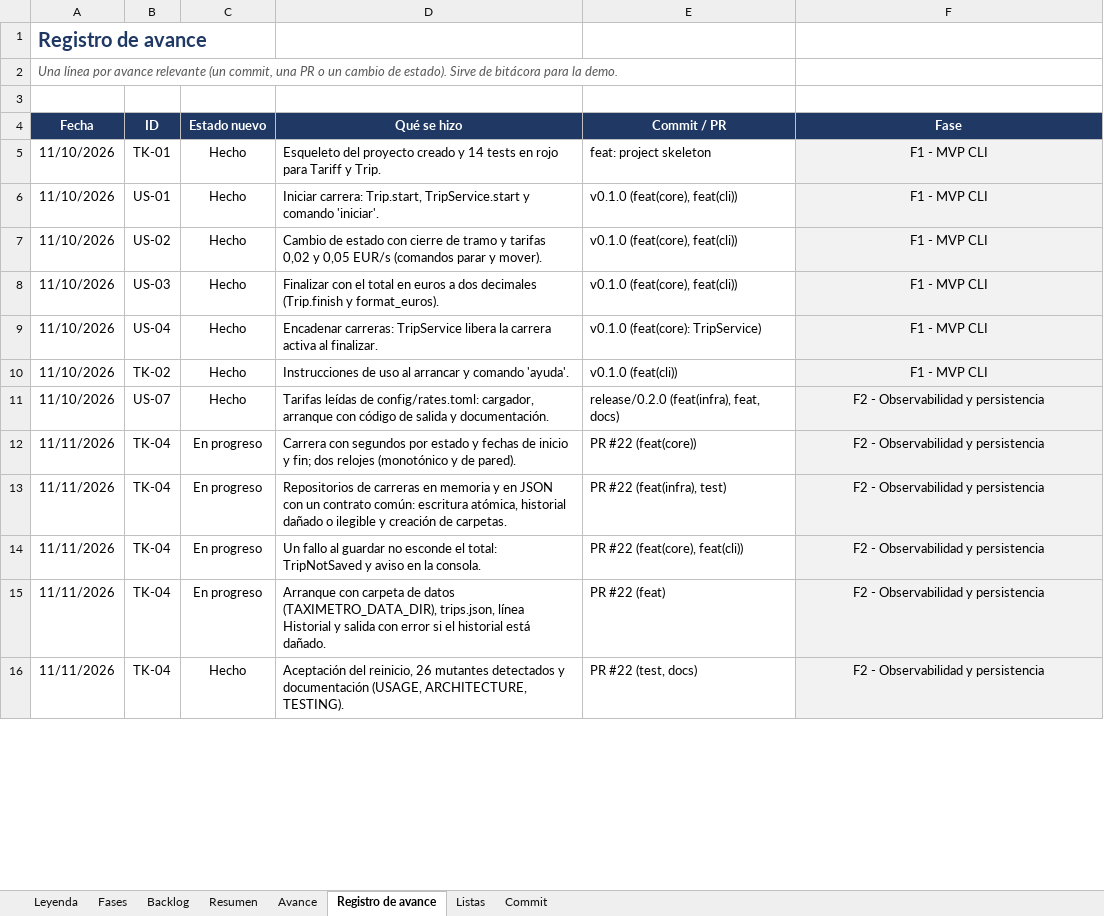
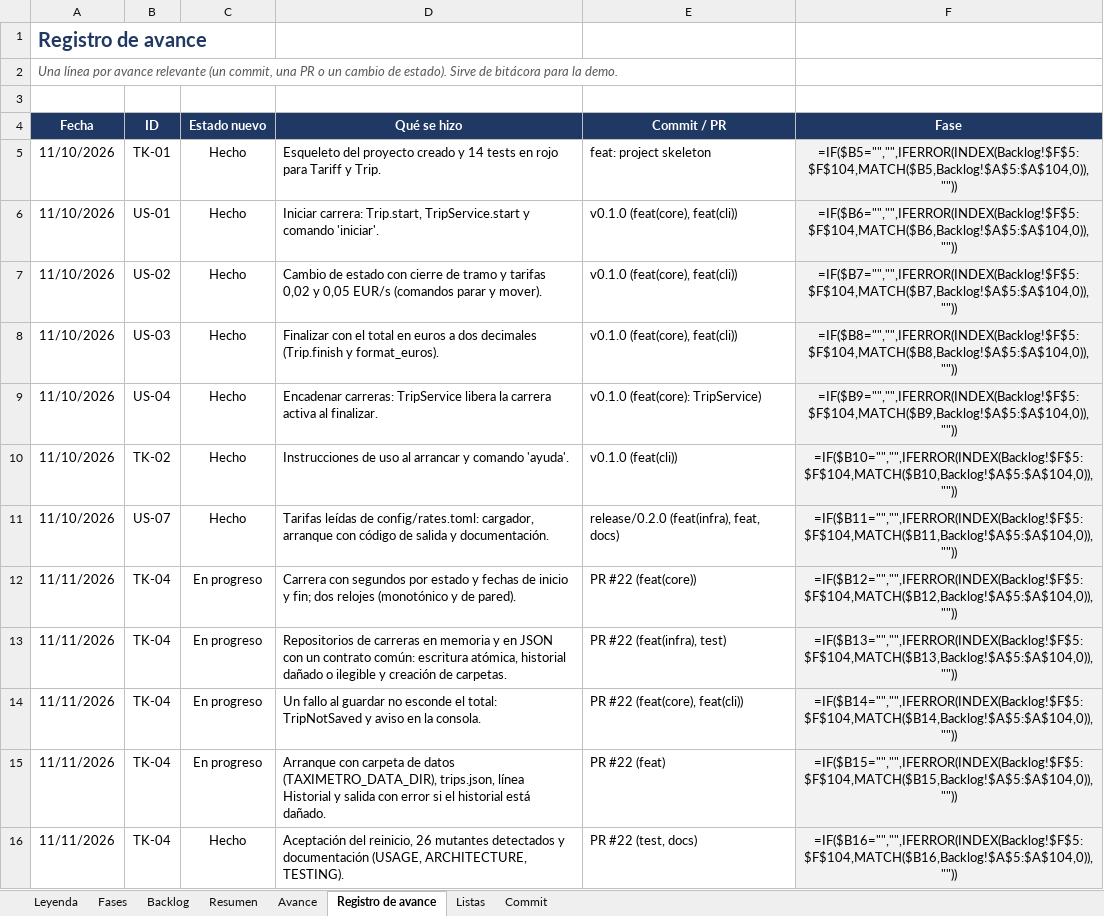
Before and after one commit to josegalindo-aidev/F5-project-py-taximetro, an Excel workbook: docs/project_backlog.xlsx, sheet Registro de avance, drawn as a sheet; only a part is shown; values as stored, in another font and other column widths than the file's, no borders; formulas without a stored value are shown as written; the diff covers the shown part only; the diff names each change by its address in the sheet, - before the commit and + after, or states it on an @@ line.

Commit message:
docs: el backlog registra TK-15, la autoevaluación
TK-15 queda en revisión con su registro de avance, y se deja vacío el autor de la última modificación del libro. Refs #47

```diff
--- a/docs/project_backlog.xlsx (sheet Registro de avance)
+++ b/docs/project_backlog.xlsx (sheet Registro de avance)
-F5 (Fase): F1 - MVP CLI
+F5 (Fase): =IF($B5="","",IFERROR(INDEX(Backlog!$F$5:$F$104,MATCH($B5,Backlog!$A$5:$A$104,0)),""))
-F6 (Fase): F1 - MVP CLI
+F6 (Fase): =IF($B6="","",IFERROR(INDEX(Backlog!$F$5:$F$104,MATCH($B6,Backlog!$A$5:$A$104,0)),""))
-F7 (Fase): F1 - MVP CLI
+F7 (Fase): =IF($B7="","",IFERROR(INDEX(Backlog!$F$5:$F$104,MATCH($B7,Backlog!$A$5:$A$104,0)),""))
-F8 (Fase): F1 - MVP CLI
+F8 (Fase): =IF($B8="","",IFERROR(INDEX(Backlog!$F$5:$F$104,MATCH($B8,Backlog!$A$5:$A$104,0)),""))
-F9 (Fase): F1 - MVP CLI
+F9 (Fase): =IF($B9="","",IFERROR(INDEX(Backlog!$F$5:$F$104,MATCH($B9,Backlog!$A$5:$A$104,0)),""))
-F10 (Fase): F1 - MVP CLI
+F10 (Fase): =IF($B10="","",IFERROR(INDEX(Backlog!$F$5:$F$104,MATCH($B10,Backlog!$A$5:$A$104,0)),""))
-F11 (Fase): F2 - Observabilidad y persistencia
+F11 (Fase): =IF($B11="","",IFERROR(INDEX(Backlog!$F$5:$F$104,MATCH($B11,Backlog!$A$5:$A$104,0)),""))
-F12 (Fase): F2 - Observabilidad y persistencia
+F12 (Fase): =IF($B12="","",IFERROR(INDEX(Backlog!$F$5:$F$104,MATCH($B12,Backlog!$A$5:$A$104,0)),""))
-F13 (Fase): F2 - Observabilidad y persistencia
+F13 (Fase): =IF($B13="","",IFERROR(INDEX(Backlog!$F$5:$F$104,MATCH($B13,Backlog!$A$5:$A$104,0)),""))
-F14 (Fase): F2 - Observabilidad y persistencia
+F14 (Fase): =IF($B14="","",IFERROR(INDEX(Backlog!$F$5:$F$104,MATCH($B14,Backlog!$A$5:$A$104,0)),""))
-F15 (Fase): F2 - Observabilidad y persistencia
+F15 (Fase): =IF($B15="","",IFERROR(INDEX(Backlog!$F$5:$F$104,MATCH($B15,Backlog!$A$5:$A$104,0)),""))
-F16 (Fase): F2 - Observabilidad y persistencia
+F16 (Fase): =IF($B16="","",IFERROR(INDEX(Backlog!$F$5:$F$104,MATCH($B16,Backlog!$A$5:$A$104,0)),""))
```
Also changed, not shown: other rows of this sheet, sheet Backlog, sheet Fases, sheet Avance, sheet Resumen, charts or pictures.
